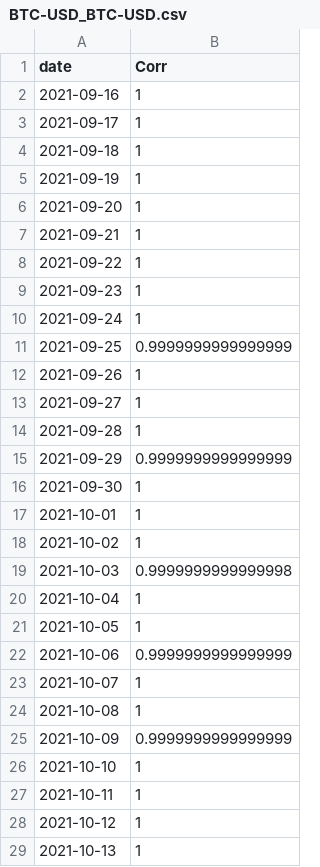
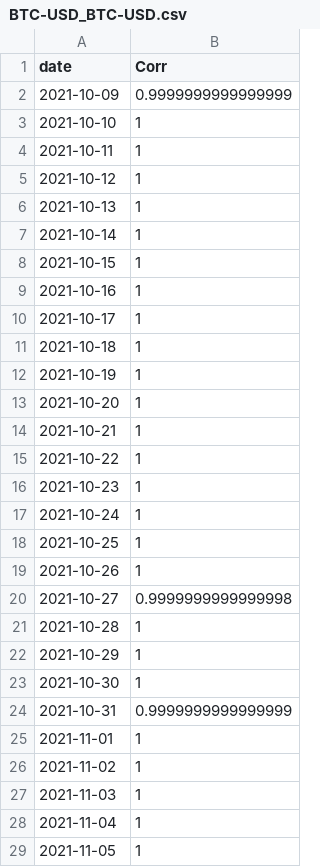
Before and after one commit to martin-sn/coin, a CSV file: RollingCorrelations/BTC-USD_BTC-USD.csv, drawn as a sheet; only a part is shown; the shorter side is filled out with more unchanged rows; the diff covers the shown part only.

```diff
--- a/RollingCorrelations/BTC-USD_BTC-USD.csv
+++ b/RollingCorrelations/BTC-USD_BTC-USD.csv
@@ -1,25 +1,2 @@
 date,Corr
-2021-09-16,1
-2021-09-17,1
-2021-09-18,1
-2021-09-19,1
-2021-09-20,1
-2021-09-21,1
-2021-09-22,1
-2021-09-23,1
-2021-09-24,1
-2021-09-25,0.9999999999999999
-2021-09-26,1
-2021-09-27,1
-2021-09-28,1
-2021-09-29,0.9999999999999999
-2021-09-30,1
-2021-10-01,1
-2021-10-02,1
-2021-10-03,0.9999999999999998
-2021-10-04,1
-2021-10-05,1
-2021-10-06,0.9999999999999999
-2021-10-07,1
-2021-10-08,1
 2021-10-09,0.9999999999999999
```
Also changed, not shown: 23 added rows and 1 edited cell elsewhere in this file, Risk/gjrGARCH/BTC-USD.csv, Risk/sGARCH/BTC-USD.csv, 26 other files.
